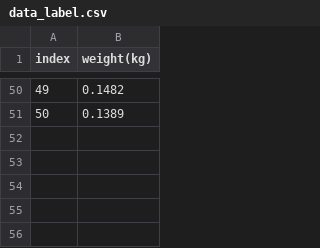
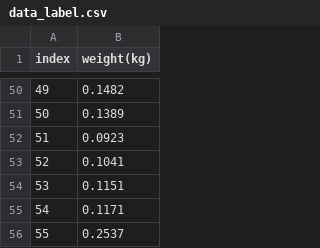
Before and after one commit to NeverlanD0829/youwei, a CSV file: data_label.csv, drawn as a sheet; only a part is shown, gaps mark what is left out; the diff names each change by its address in the sheet, - before the commit and + after, or states it on an @@ line.

Commit message:
RGB image predict weight

```diff
--- a/data_label.csv
+++ b/data_label.csv
+row 52: 51 | 0.0923
+row 53: 52 | 0.1041
+row 54: 53 | 0.1151
+row 55: 54 | 0.1171
+row 56: 55 | 0.2537
```
Also changed, not shown: 11 other files.
